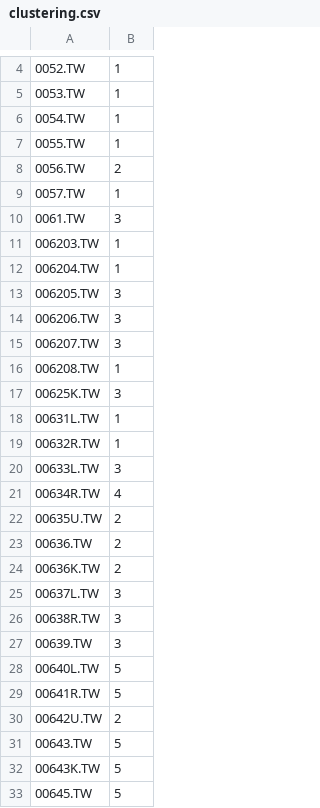
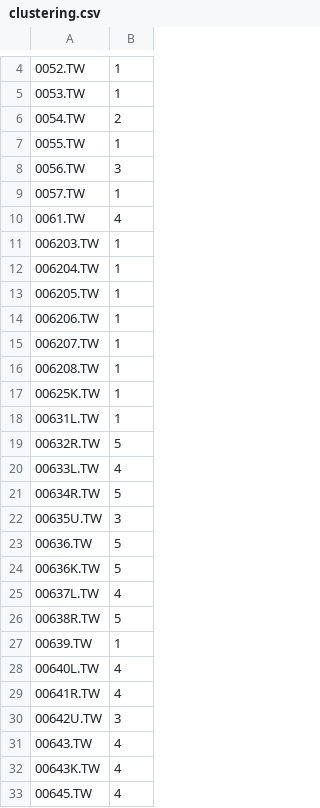
Before and after one commit to alia0801/asset-allocation-v3, a CSV file: code/clustering.csv, drawn as a sheet; only a part is shown, gaps mark what is left out; the diff covers the shown part only.

```diff
--- a/code/clustering.csv
+++ b/code/clustering.csv
@@ -5,29 +5,29 @@
 "0053.TW",1
-"0054.TW",1
+"0054.TW",2
 "0055.TW",1
-"0056.TW",2
+"0056.TW",3
 "0057.TW",1
-"0061.TW",3
+"0061.TW",4
 "006203.TW",1
 "006204.TW",1
-"006205.TW",3
-"006206.TW",3
-"006207.TW",3
+"006205.TW",1
+"006206.TW",1
+"006207.TW",1
 "006208.TW",1
-"00625K.TW",3
+"00625K.TW",1
 "00631L.TW",1
-"00632R.TW",1
-"00633L.TW",3
-"00634R.TW",4
-"00635U.TW",2
-"00636.TW",2
-"00636K.TW",2
-"00637L.TW",3
-"00638R.TW",3
-"00639.TW",3
-"00640L.TW",5
-"00641R.TW",5
-"00642U.TW",2
-"00643.TW",5
-"00643K.TW",5
-"00645.TW",5
+"00632R.TW",5
+"00633L.TW",4
+"00634R.TW",5
+"00635U.TW",3
+"00636.TW",5
+"00636K.TW",5
+"00637L.TW",4
+"00638R.TW",5
+"00639.TW",1
+"00640L.TW",4
+"00641R.TW",4
+"00642U.TW",3
+"00643.TW",4
+"00643K.TW",4
+"00645.TW",4
```
Also changed, not shown: 51 edited cells elsewhere in this file, 10 other files.
